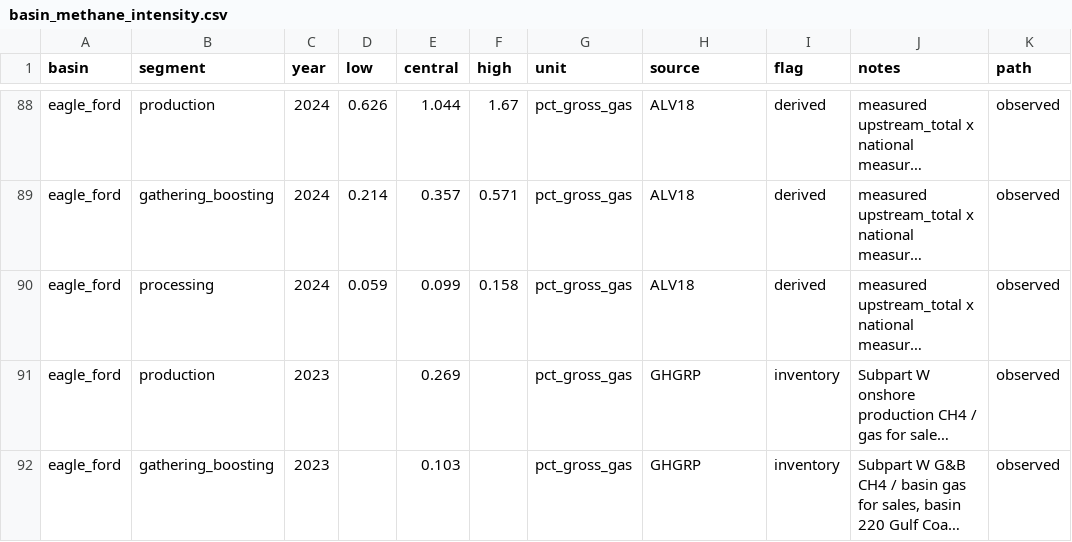
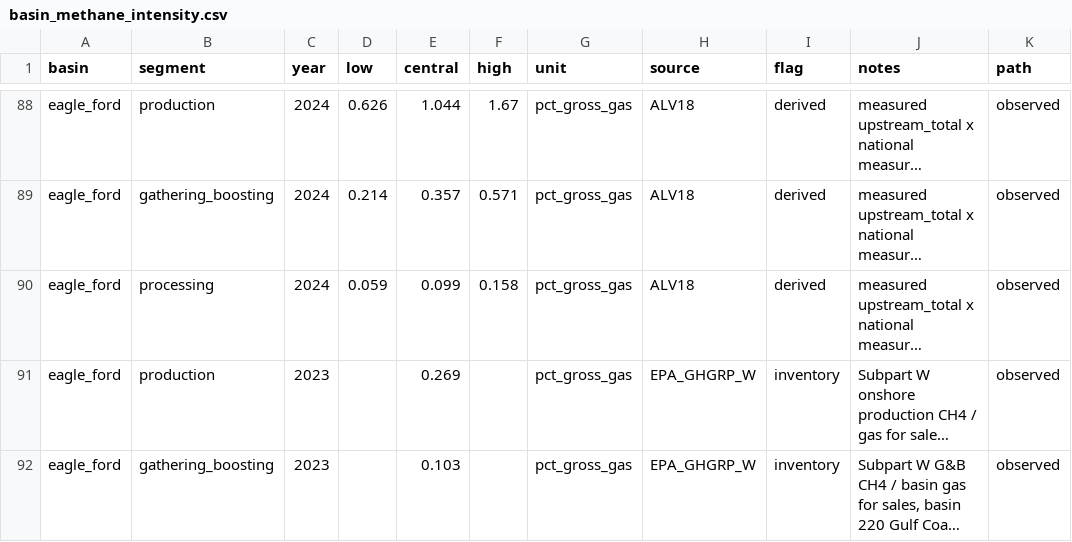
Before and after one commit to TMBrindle/Switch-USA-EDF, a CSV file: gas_network/data/basin_methane_intensity.csv, drawn as a sheet; only a part is shown, gaps mark what is left out; long unchanged cells end in …; the diff covers the shown part only; the diff names each change by its address in the sheet, - before the commit and + after, or states it on an @@ line.

```diff
--- a/gas_network/data/basin_methane_intensity.csv
+++ b/gas_network/data/basin_methane_intensity.csv
-H91:H92 (source): GHGRP
+H91:H92 (source): EPA_GHGRP_W
```
Also changed, not shown: 56 edited cells elsewhere in this file, 1 other file.
